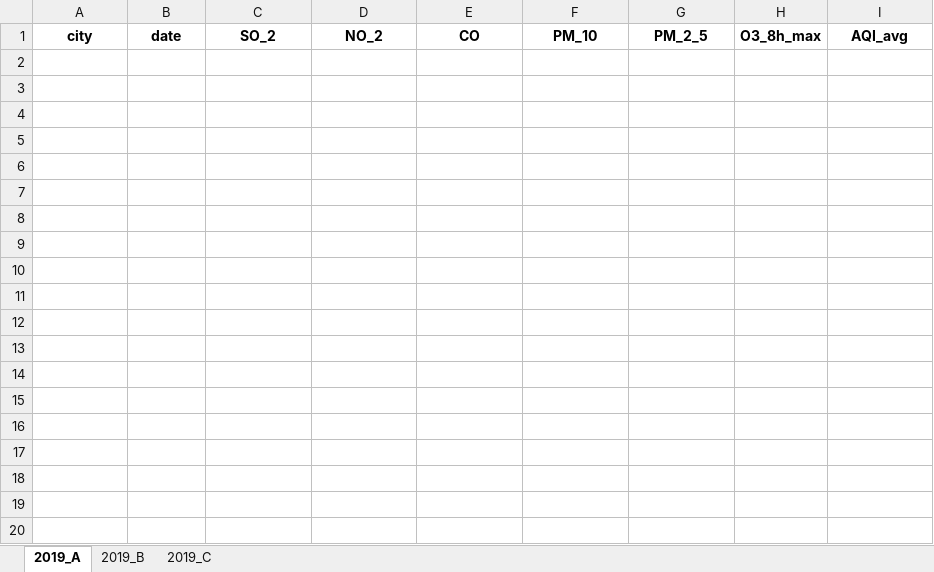
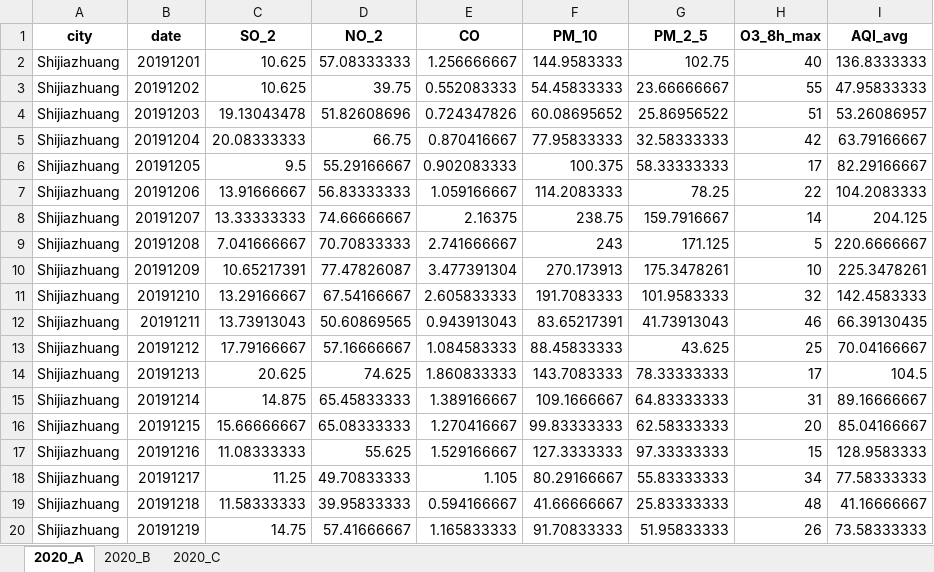
Before and after one commit to Samuel-D23/stats406_project, an Excel workbook: simulation data/true/Shijiazhuang_data_2020.xlsx, sheet 2020_A, drawn as a sheet; only a part is shown; values as stored, in another font and other column widths than the file's, no borders; the diff covers the shown part only; the diff names each change by its address in the sheet, - before the commit and + after, or states it on an @@ line.

```diff
--- a/simulation data/true/Shijiazhuang_data_2020.xlsx (sheet 2020_A)
+++ b/simulation data/true/Shijiazhuang_data_2020.xlsx (sheet 2020_A)
-sheet tab: 2019_A
+sheet tab: 2020_A
-sheet tab: 2019_B
+sheet tab: 2020_B
-sheet tab: 2019_C
+sheet tab: 2020_C
+row 2: Shijiazhuang | 20191201 | 10.625 | 57.08333333 | 1.256666667 | 144.9583333 | 102.75 | 40 | 136.8333333
+row 3: Shijiazhuang | 20191202 | 10.625 | 39.75 | 0.552083333 | 54.45833333 | 23.66666667 | 55 | 47.95833333
+row 4: Shijiazhuang | 20191203 | 19.13043478 | 51.82608696 | 0.724347826 | 60.08695652 | 25.86956522 | 51 | 53.26086957
+row 5: Shijiazhuang | 20191204 | 20.08333333 | 66.75 | 0.870416667 | 77.95833333 | 32.58333333 | 42 | 63.79166667
+row 6: Shijiazhuang | 20191205 | 9.5 | 55.29166667 | 0.902083333 | 100.375 | 58.33333333 | 17 | 82.29166667
+row 7: Shijiazhuang | 20191206 | 13.91666667 | 56.83333333 | 1.059166667 | 114.2083333 | 78.25 | 22 | 104.2083333
+row 8: Shijiazhuang | 20191207 | 13.33333333 | 74.66666667 | 2.16375 | 238.75 | 159.7916667 | 14 | 204.125
+row 9: Shijiazhuang | 20191208 | 7.041666667 | 70.70833333 | 2.741666667 | 243 | 171.125 | 5 | 220.6666667
+row 10: Shijiazhuang | 20191209 | 10.65217391 | 77.47826087 | 3.477391304 | 270.173913 | 175.3478261 | 10 | 225.3478261
+row 11: Shijiazhuang | 20191210 | 13.29166667 | 67.54166667 | 2.605833333 | 191.7083333 | 101.9583333 | 32 | 142.4583333
+row 12: Shijiazhuang | 20191211 | 13.73913043 | 50.60869565 | 0.943913043 | 83.65217391 | 41.73913043 | 46 | 66.39130435
+row 13: Shijiazhuang | 20191212 | 17.79166667 | 57.16666667 | 1.084583333 | 88.45833333 | 43.625 | 25 | 70.04166667
+row 14: Shijiazhuang | 20191213 | 20.625 | 74.625 | 1.860833333 | 143.7083333 | 78.33333333 | 17 | 104.5
+row 15: Shijiazhuang | 20191214 | 14.875 | 65.45833333 | 1.389166667 | 109.1666667 | 64.83333333 | 31 | 89.16666667
+row 16: Shijiazhuang | 20191215 | 15.66666667 | 65.08333333 | 1.270416667 | 99.83333333 | 62.58333333 | 20 | 85.04166667
+row 17: Shijiazhuang | 20191216 | 11.08333333 | 55.625 | 1.529166667 | 127.3333333 | 97.33333333 | 15 | 128.9583333
+row 18: Shijiazhuang | 20191217 | 11.25 | 49.70833333 | 1.105 | 80.29166667 | 55.83333333 | 34 | 77.58333333
+row 19: Shijiazhuang | 20191218 | 11.58333333 | 39.95833333 | 0.594166667 | 41.66666667 | 25.83333333 | 48 | 41.16666667
+row 20: Shijiazhuang | 20191219 | 14.75 | 57.41666667 | 1.165833333 | 91.70833333 | 51.95833333 | 26 | 73.58333333
```
Also changed, not shown: 43 added rows elsewhere in this sheet, sheet 2020_B, sheet 2020_C, simulation data/true/Changsha_data_2020.xlsx, simulation data/true/Lhasa_data_2020.xlsx, 29 other files.
